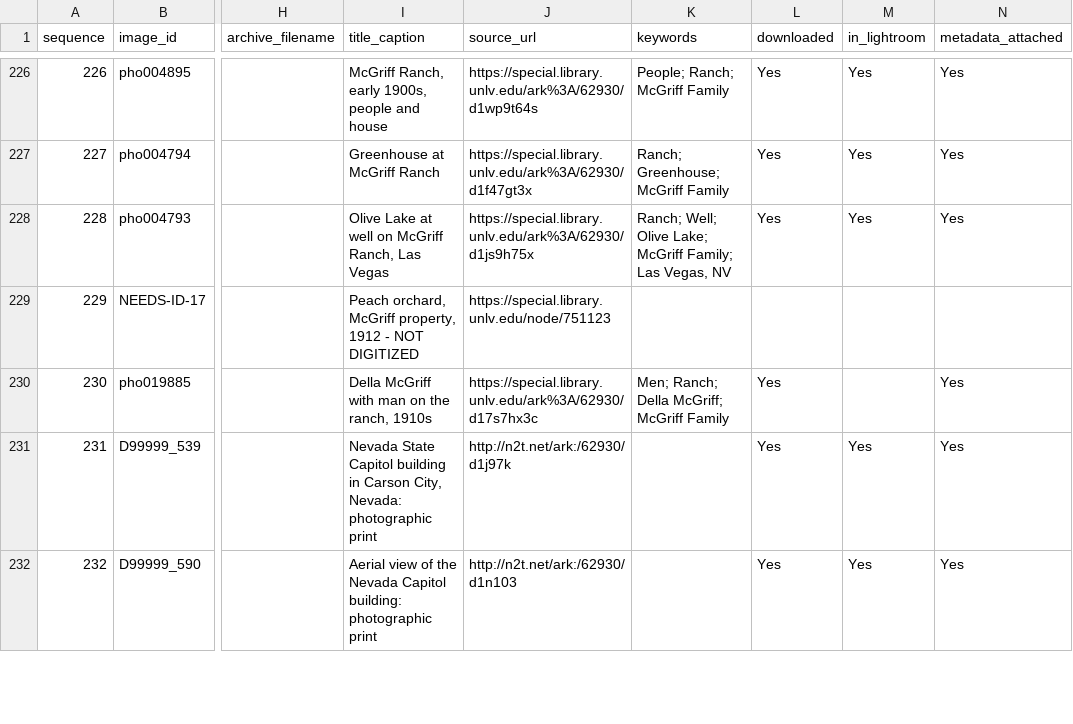
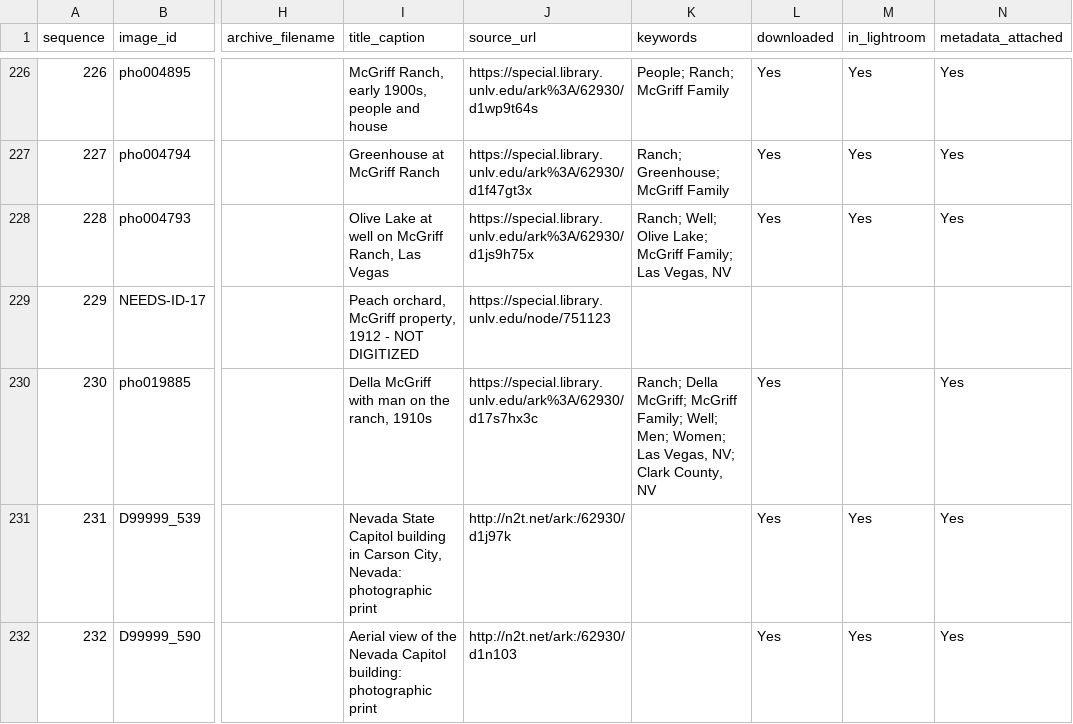
Before and after one commit to lexvbush/Las-Vegas-Repository, a CSV file: manifest/editor_manifest.csv, drawn as a sheet; only a part is shown, gaps mark what is left out; the diff covers the shown part only; the diff names each change by its address in the sheet, - before the commit and + after, or states it on an @@ line.

```diff
--- a/manifest/editor_manifest.csv
+++ b/manifest/editor_manifest.csv
-K230 (keywords): Men; Ranch; Della McGriff; McGriff Family
+K230 (keywords): Ranch; Della McGriff; McGriff Family; Well; Men; Women; Las Vegas, NV; Clark County, NV
```
Also changed, not shown: 17 edited cells elsewhere in this file, manifest/master_manifest.csv, manifest/push_log.csv, 3 other files.
